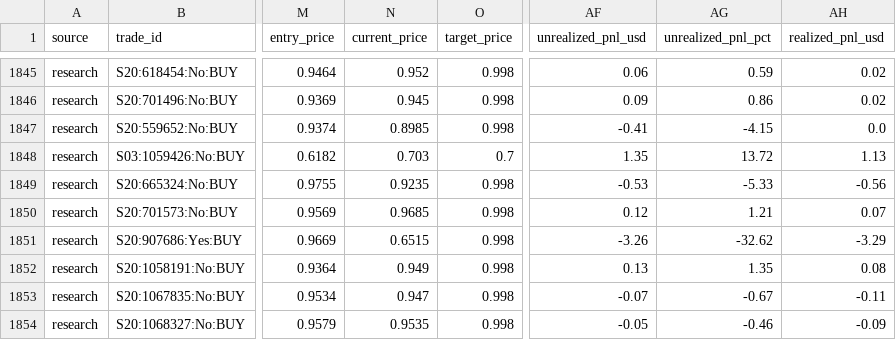
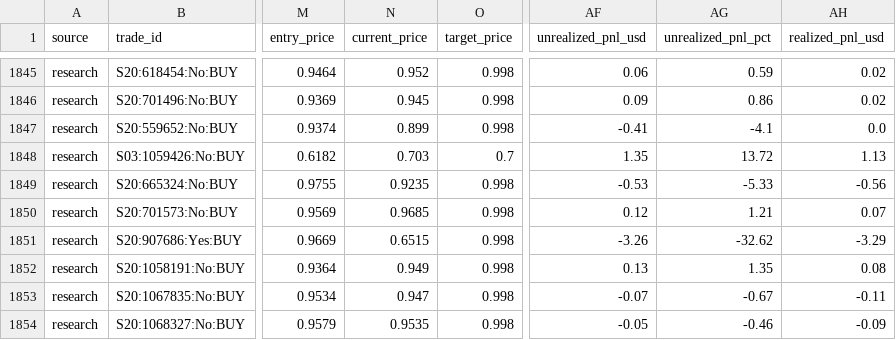
Before and after one commit to aguamarinac2-netizen/quant-polymarket-trackrecord, a CSV file: trades_all.csv, drawn as a sheet; only a part is shown, gaps mark what is left out; the diff covers the shown part only; the diff names each change by its address in the sheet, - before the commit and + after, or states it on an @@ line.

```diff
--- a/trades_all.csv
+++ b/trades_all.csv
-N1847 (current_price): 0.8985
+N1847 (current_price): 0.899
-AG1847 (unrealized_pnl_pct): -4.15
+AG1847 (unrealized_pnl_pct): -4.1
```
Also changed, not shown: 1 added row and 32 edited cells elsewhere in this file, 7 other files.
